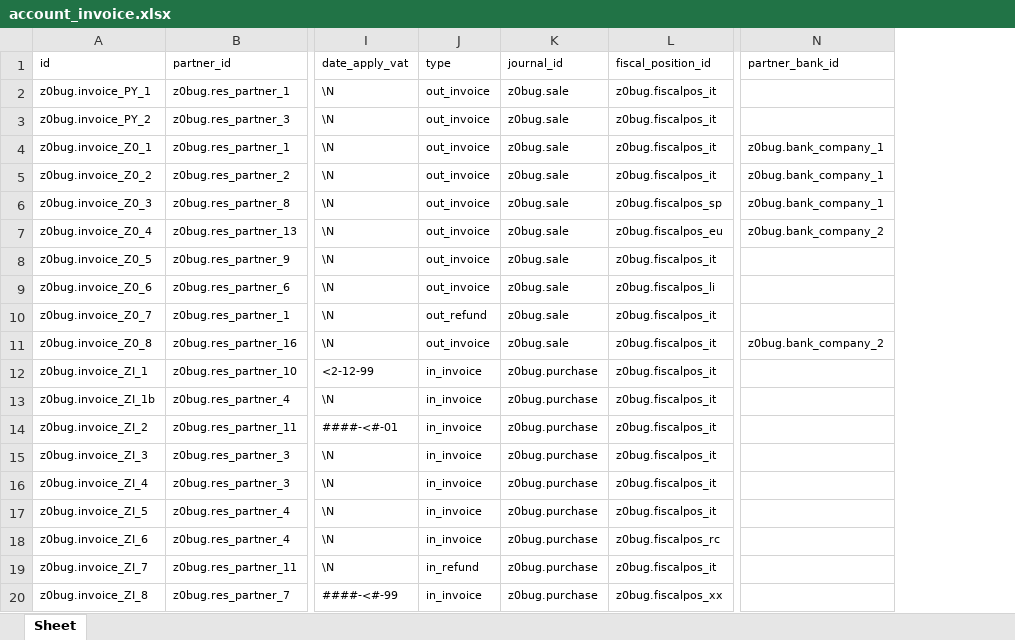
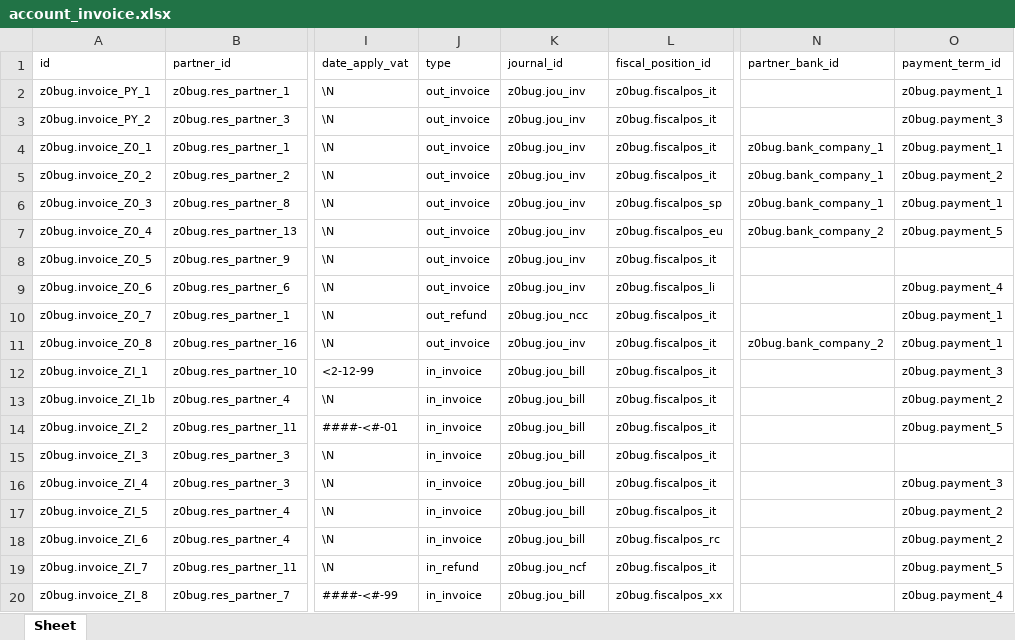
Before and after one commit to zeroincombenze/tools, an Excel workbook: z0bug_odoo/data/account_invoice.xlsx, sheet Sheet, drawn as a sheet; only a part is shown, gaps mark what is left out; values as stored, in another font and other column widths than the file's, no borders; the diff names each change by its address in the sheet, - before the commit and + after, or states it on an @@ line.

Commit message:
[IMP] new test data

```diff
--- a/z0bug_odoo/data/account_invoice.xlsx (sheet Sheet)
+++ b/z0bug_odoo/data/account_invoice.xlsx (sheet Sheet)
+column O (payment_term_id), rows 2-20: z0bug.payment_1 | z0bug.payment_3 | z0bug.payment_1 | z0bug.payment_2 | z0bug.payment_1 | z0bug.payment_5 |  | z0bug.payment_4 | z0bug.payment_1 | z0bug.payment_1 | z0bug.payment_3 | z0bug.payment_2 | z0bug.payment_5 |  | z0bug.payment_3 | z0bug.payment_2 | z0bug.payment_2 | z0bug.payment_5 | z0bug.payment_4
-K2:K9 (journal_id): z0bug.sale
+K2:K9 (journal_id): z0bug.jou_inv
-K10 (journal_id): z0bug.sale
+K10 (journal_id): z0bug.jou_ncc
-K11 (journal_id): z0bug.sale
+K11 (journal_id): z0bug.jou_inv
-K12:K18 (journal_id): z0bug.purchase
+K12:K18 (journal_id): z0bug.jou_bill
-K19 (journal_id): z0bug.purchase
+K19 (journal_id): z0bug.jou_ncf
-K20 (journal_id): z0bug.purchase
+K20 (journal_id): z0bug.jou_bill
```
Also changed, not shown: z0bug_odoo/data/account_fiscal_position.xlsx, z0bug_odoo/data/account_journal.xlsx, 29 other files.
